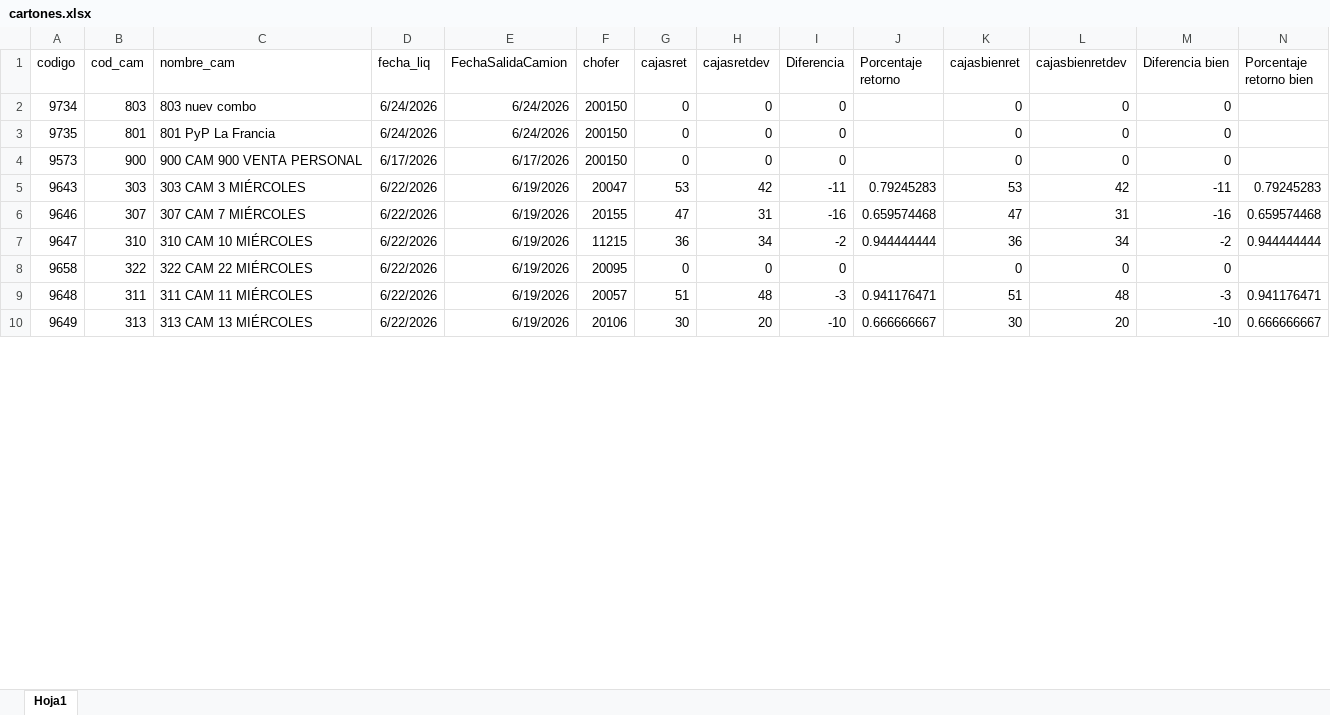
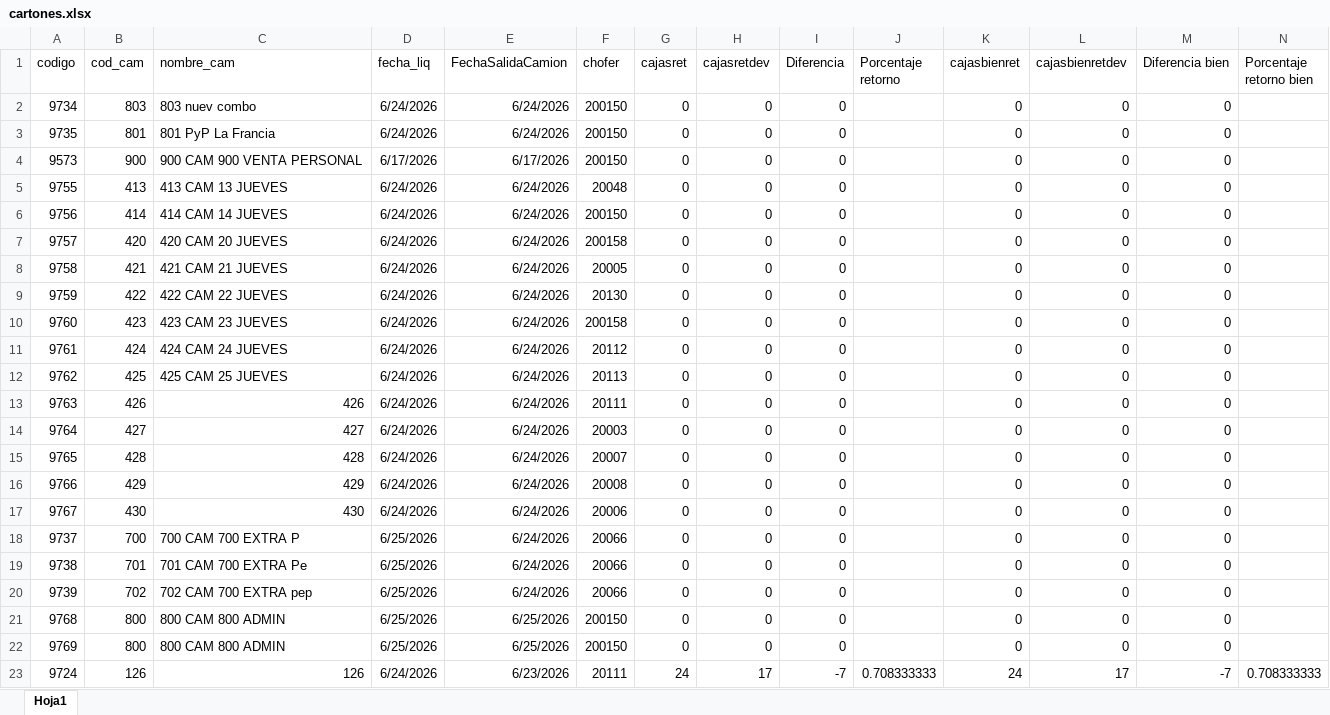
Before and after one commit to Nodus-app/sistema-operativo-nodus, an Excel workbook: data/cartones.xlsx, sheet Hoja1, drawn as a sheet; only a part is shown; the shorter side is filled out with more unchanged rows; values as stored, in another font and other column widths than the file's, no borders; rows hold the shown columns only; the diff covers the shown part only; the diff names each change by its address in the sheet, - before the commit and + after, or states it on an @@ line.

```diff
--- a/data/cartones.xlsx (sheet Hoja1)
+++ b/data/cartones.xlsx (sheet Hoja1)
+row 5: 9755 | 413 | 413 CAM 13 JUEVES | 6/24/2026 | 6/24/2026 | 20048 | 0 | 0 | 0 |  | 0 | 0 | 0
+row 6: 9756 | 414 | 414 CAM 14 JUEVES | 6/24/2026 | 6/24/2026 | 200150 | 0 | 0 | 0 |  | 0 | 0 | 0
+row 7: 9757 | 420 | 420 CAM 20 JUEVES | 6/24/2026 | 6/24/2026 | 200158 | 0 | 0 | 0 |  | 0 | 0 | 0
+row 8: 9758 | 421 | 421 CAM 21 JUEVES | 6/24/2026 | 6/24/2026 | 20005 | 0 | 0 | 0 |  | 0 | 0 | 0
+row 9: 9759 | 422 | 422 CAM 22 JUEVES | 6/24/2026 | 6/24/2026 | 20130 | 0 | 0 | 0 |  | 0 | 0 | 0
+row 10: 9760 | 423 | 423 CAM 23 JUEVES | 6/24/2026 | 6/24/2026 | 200158 | 0 | 0 | 0 |  | 0 | 0 | 0
+row 11: 9761 | 424 | 424 CAM 24 JUEVES | 6/24/2026 | 6/24/2026 | 20112 | 0 | 0 | 0 |  | 0 | 0 | 0
+row 12: 9762 | 425 | 425 CAM 25 JUEVES | 6/24/2026 | 6/24/2026 | 20113 | 0 | 0 | 0 |  | 0 | 0 | 0
+row 13: 9763 | 426 | 426 | 6/24/2026 | 6/24/2026 | 20111 | 0 | 0 | 0 |  | 0 | 0 | 0
+row 14: 9764 | 427 | 427 | 6/24/2026 | 6/24/2026 | 20003 | 0 | 0 | 0 |  | 0 | 0 | 0
+row 15: 9765 | 428 | 428 | 6/24/2026 | 6/24/2026 | 20007 | 0 | 0 | 0 |  | 0 | 0 | 0
+row 16: 9766 | 429 | 429 | 6/24/2026 | 6/24/2026 | 20008 | 0 | 0 | 0 |  | 0 | 0 | 0
+row 17: 9767 | 430 | 430 | 6/24/2026 | 6/24/2026 | 20006 | 0 | 0 | 0 |  | 0 | 0 | 0
+row 18: 9737 | 700 | 700 CAM 700 EXTRA P | 6/25/2026 | 6/24/2026 | 20066 | 0 | 0 | 0 |  | 0 | 0 | 0
+row 19: 9738 | 701 | 701 CAM 700 EXTRA Pe | 6/25/2026 | 6/24/2026 | 20066 | 0 | 0 | 0 |  | 0 | 0 | 0
+row 20: 9739 | 702 | 702 CAM 700 EXTRA pep | 6/25/2026 | 6/24/2026 | 20066 | 0 | 0 | 0 |  | 0 | 0 | 0
+row 21: 9768 | 800 | 800 CAM 800 ADMIN | 6/25/2026 | 6/25/2026 | 200150 | 0 | 0 | 0 |  | 0 | 0 | 0
+row 22: 9769 | 800 | 800 CAM 800 ADMIN | 6/25/2026 | 6/25/2026 | 200150 | 0 | 0 | 0 |  | 0 | 0 | 0
+row 23: 9724 | 126 | 126 | 6/24/2026 | 6/23/2026 | 20111 | 24 | 17 | -7 | 0.708333333 | 24 | 17 | -7 | 0.708333333
```
Also changed, not shown: 52 added rows, 3 removed rows and 198 edited cells elsewhere in this sheet, data/Registro_de_Rechazos.xlsx, data/comision_chofer.xlsx.
